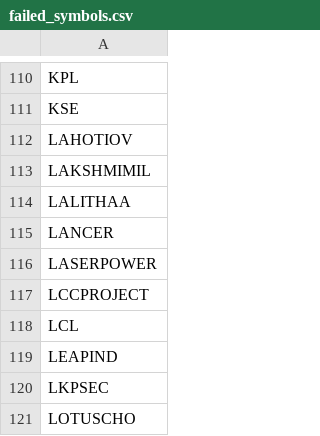
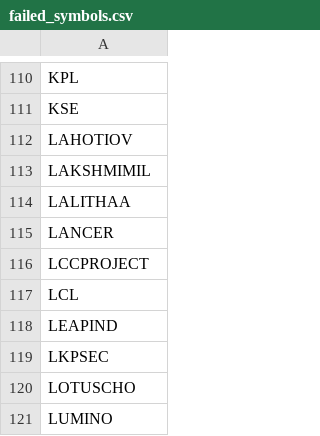
Before and after one commit to rjganatra/StockGPT, a CSV file: data/scans/failed_symbols.csv, drawn as a sheet; only a part is shown, gaps mark what is left out; the shorter side is filled out with more unchanged rows; the diff names each change by its address in the sheet, - before the commit and + after, or states it on an @@ line.

```diff
--- a/data/scans/failed_symbols.csv
+++ b/data/scans/failed_symbols.csv
-row 116: LASERPOWER
```
Also changed, not shown: data/history/latest_changes.csv, data/performance/signal_performance_summary.csv, 6 other files.
